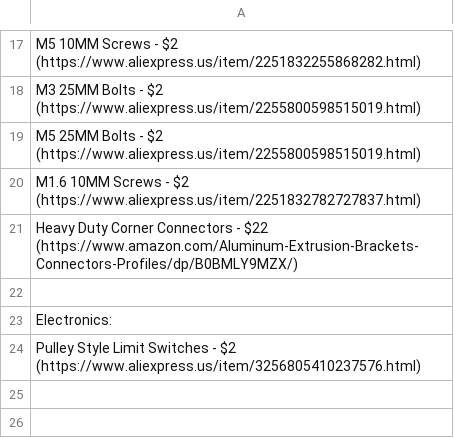
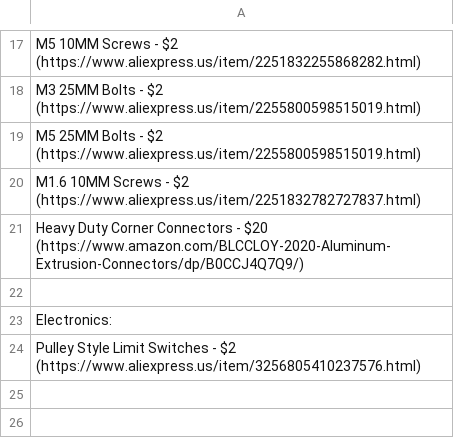
Before and after one commit to Firestorm108/Forge, a CSV file: BOM.csv, drawn as a sheet; only a part is shown, gaps mark what is left out.

Commit message:
Update BOM.csv

```diff
--- a/BOM.csv
+++ b/BOM.csv
@@ -20,3 +20,3 @@ M5 25MM Bolts - $2 (https://www.aliexpress.us/item/2255800598515019.html)
 M1.6 10MM Screws - $2 (https://www.aliexpress.us/item/2251832782727837.html)
-Heavy Duty Corner Connectors - $22 (https://www.amazon.com/Aluminum-Extrusion-Brackets-Connectors-Profiles/dp/B0BMLY9MZX/)
+Heavy Duty Corner Connectors - $20 (https://www.amazon.com/BLCCLOY-2020-Aluminum-Extrusion-Connectors/dp/B0CCJ4Q7Q9/)
 
```
